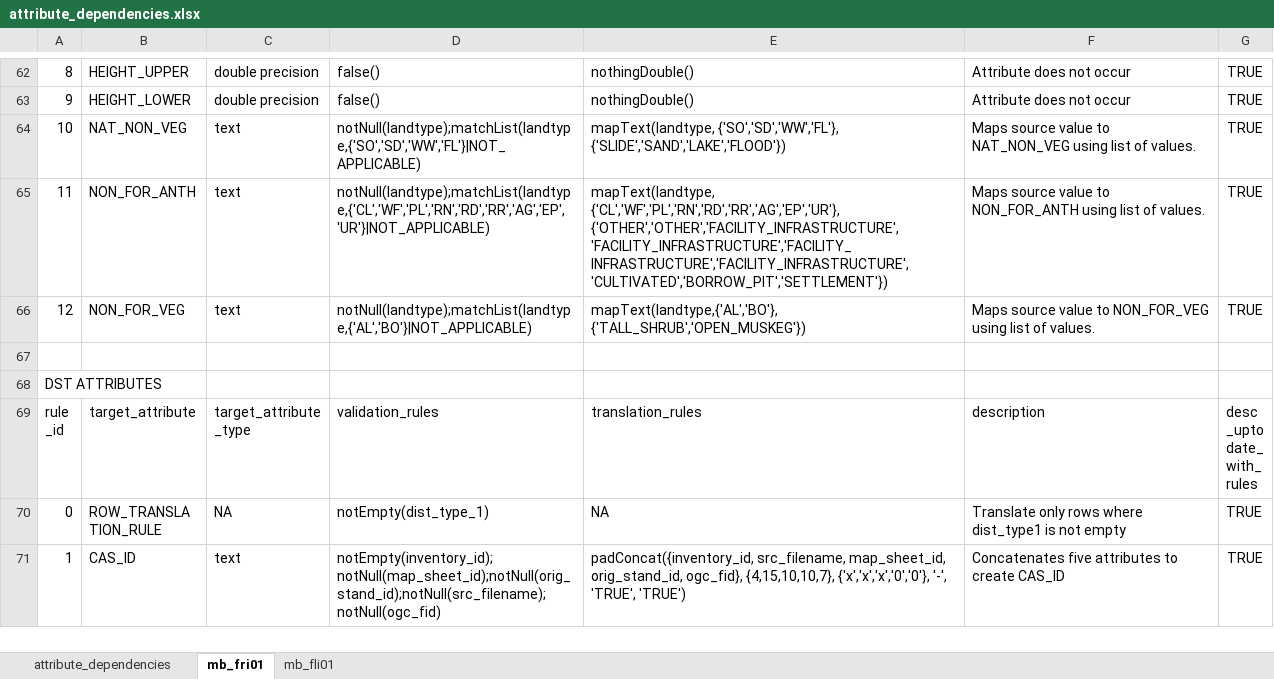
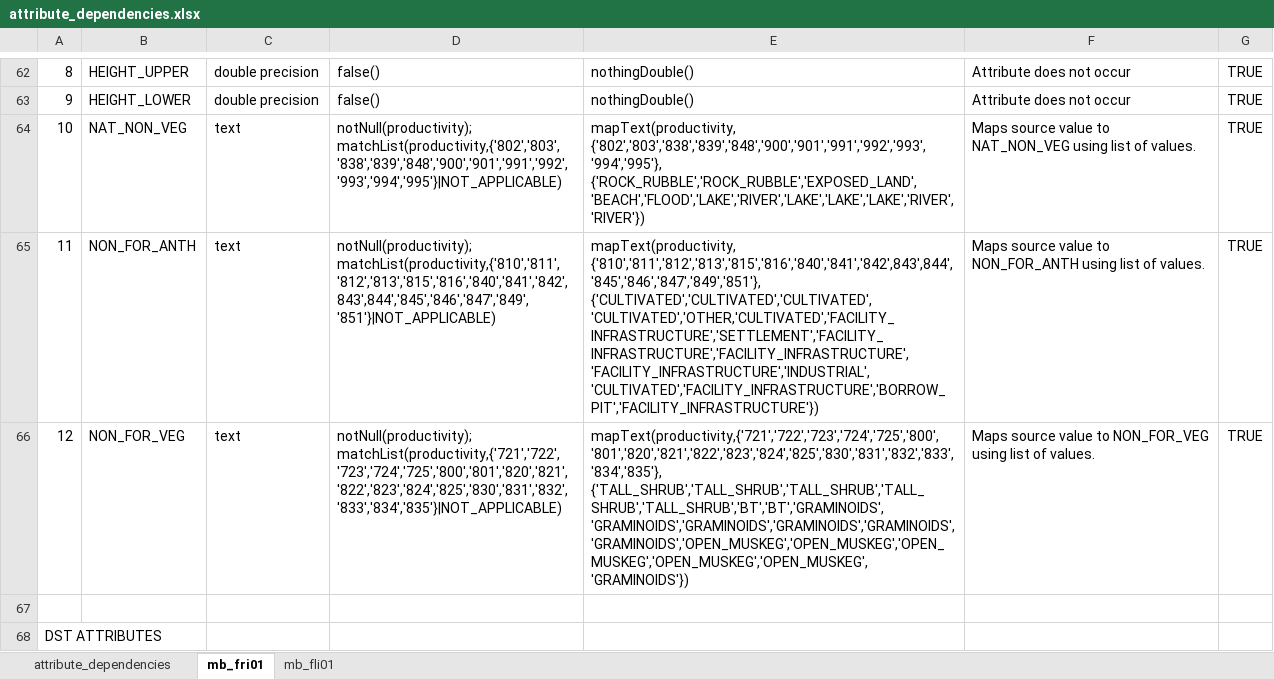
Before and after one commit to prvernier/cas, an Excel workbook: MB/attribute_dependencies.xlsx, sheet mb_fri01, drawn as a sheet; only a part is shown, gaps mark what is left out; the shorter side is filled out with more unchanged rows; values as stored, in another font and other column widths than the file's, no borders; the diff names each change by its address in the sheet, - before the commit and + after, or states it on an @@ line.

```diff
--- a/MB/attribute_dependencies.xlsx (sheet mb_fri01)
+++ b/MB/attribute_dependencies.xlsx (sheet mb_fri01)
-D64: notNull(landtype);matchList(landtype,{'SO','SD','WW','FL'}|NOT_APPLICABLE)
+D64: notNull(productivity);matchList(productivity,{'802','803','838','839','848','900','901','991','992','993','994','995'}|NOT_APPLICABLE)
-E64: mapText(landtype, {'SO','SD','WW','FL'}, {'SLIDE','SAND','LAKE','FLOOD'})
+E64: mapText(productivity, {'802','803','838','839','848','900','901','991','992','993','994','995'}, {'ROCK_RUBBLE','ROCK_RUBBLE','EXPOSED_LAND','BEACH','FLOOD','LAKE','RIVER','LAKE','LAKE','LAKE','RIVER','RIVER'})
-D65: notNull(landtype);matchList(landtype,{'CL','WF','PL','RN','RD','RR','AG','EP','UR'}|NOT_APPLICABLE)
+D65: notNull(productivity);matchList(productivity,{'810','811','812','813','815','816','840','841','842',843',844','845','846','847','849','851'}|NOT_APPLICABLE)
-E65: mapText(landtype, {'CL','WF','PL','RN','RD','RR','AG','EP','UR'}, {'OTHER','OTHER','FACILITY_INFRASTRUCTURE','FACILITY_INFRASTRUCTURE','FACILITY_INFRASTRUCTURE','FACILITY_INFRASTRUCTURE','CULTIVATED','BORROW_PIT','SETTLEMENT'})
+E65: mapText(productivity, {'810','811','812','813','815','816','840','841','842',843',844','845','846','847','849','851'}, {'CULTIVATED','CULTIVATED','CULTIVATED','CULTIVATED','OTHER,'CULTIVATED','FACILITY_INFRASTRUCTURE','SETTLEMENT','FACILITY_INFRASTRUCTURE','FACILITY_INFRASTRUCTURE','FACILITY_INFRASTRUCTURE','INDUSTRIAL','CULTIVATED','FACILITY_INFRASTRUCTURE','BORROW_PIT','FACILITY_INFRASTRUCTURE'})
-D66: notNull(landtype);matchList(landtype,{'AL','BO'}|NOT_APPLICABLE)
+D66: notNull(productivity);matchList(productivity,{'721','722','723','724','725','800','801','820','821','822','823','824','825','830','831','832','833','834','835'}|NOT_APPLICABLE)
-E66: mapText(landtype,{'AL','BO'}, {'TALL_SHRUB','OPEN_MUSKEG'})
+E66: mapText(productivity,{'721','722','723','724','725','800','801','820','821','822','823','824','825','830','831','832','833','834','835'}, {'TALL_SHRUB','TALL_SHRUB','TALL_SHRUB','TALL_SHRUB','TALL_SHRUB','BT','BT','GRAMINOIDS','GRAMINOIDS','GRAMINOIDS','GRAMINOIDS','GRAMINOIDS','GRAMINOIDS','OPEN_MUSKEG','OPEN_MUSKEG','OPEN_MUSKEG','OPEN_MUSKEG','OPEN_MUSKEG','GRAMINOIDS'})
```
Also changed, not shown: sheet attribute_dependencies, sheet mb_fli01, 1 other file.
